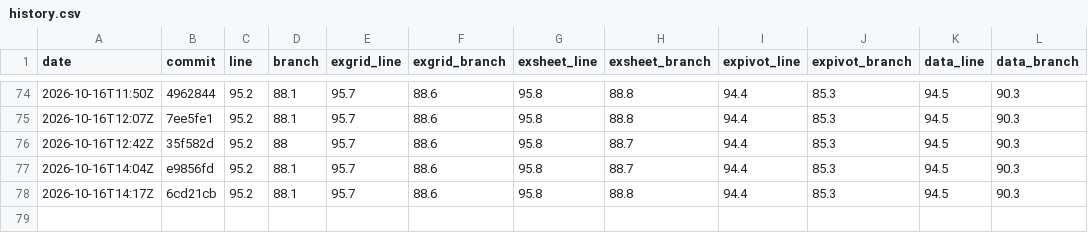
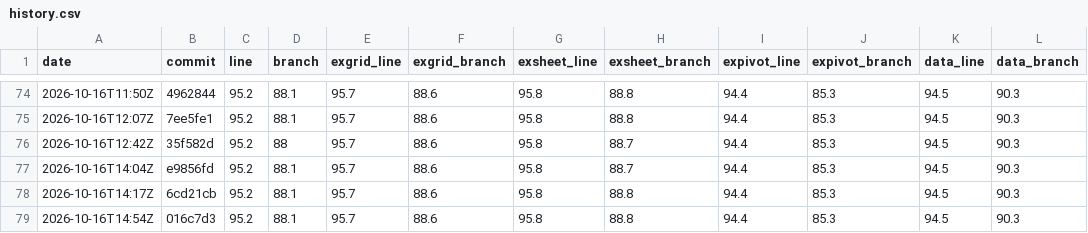
Before and after one commit to AkiraMisawa/ex-grid, a CSV file: history.csv, drawn as a sheet; only a part is shown, gaps mark what is left out.

```diff
--- a/history.csv
+++ b/history.csv
@@ -78 +78,2 @@ date,commit,line,branch,exgrid_line,exgrid_branch,exsheet_line,exsheet_branch,ex
 2026-10-16T14:17Z,6cd21cb,95.2,88.1,95.7,88.6,95.8,88.8,94.4,85.3,94.5,90.3
+2026-10-16T14:54Z,016c7d3,95.2,88.1,95.7,88.6,95.8,88.8,94.4,85.3,94.5,90.3
```
Also changed, not shown: 1 other file.
